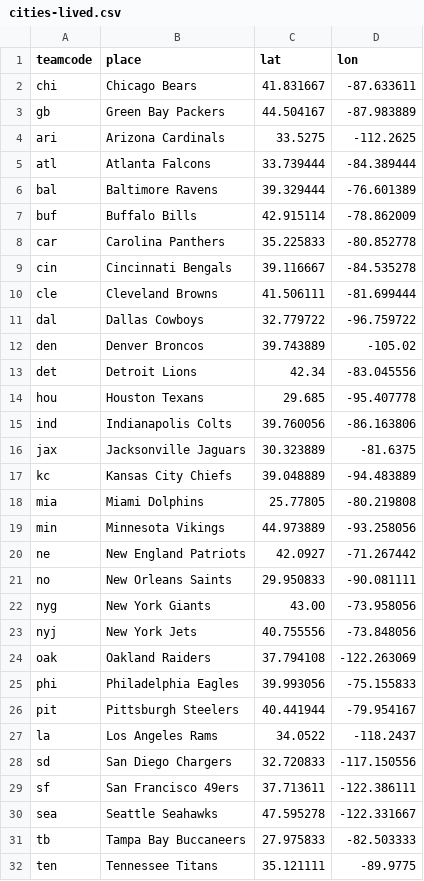
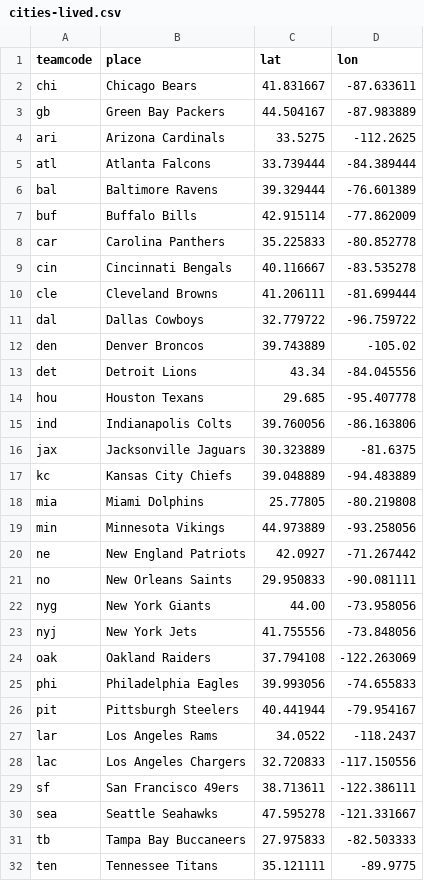
Before and after one commit to mgunn001/Information-Visualization-Project, a CSV file: datasrc/cities-lived.csv, drawn as a sheet; only a part is shown.

```diff
--- a/datasrc/cities-lived.csv
+++ b/datasrc/cities-lived.csv
@@ -6,9 +6,9 @@ atl,Atlanta Falcons,33.739444,-84.389444
 bal,Baltimore Ravens,39.329444,-76.601389
-buf,Buffalo Bills,42.915114,-78.862009
+buf,Buffalo Bills,42.915114,-77.862009
 car,Carolina Panthers,35.225833,-80.852778
-cin,Cincinnati Bengals,39.116667,-84.535278
-cle,Cleveland Browns,41.506111,-81.699444
+cin,Cincinnati Bengals,40.116667,-83.535278
+cle,Cleveland Browns,41.206111,-81.699444
 dal,Dallas Cowboys,32.779722,-96.759722
 den,Denver Broncos,39.743889,-105.02
-det,Detroit Lions,42.34,-83.045556
+det,Detroit Lions,43.34,-84.045556
 hou,Houston Texans,29.685,-95.407778
@@ -21,11 +21,11 @@ ne,New England Patriots,42.0927,-71.267442
 no,New Orleans Saints,29.950833,-90.081111
-nyg,New York Giants,43.00,-73.958056
-nyj,New York Jets,40.755556,-73.848056
+nyg,New York Giants,44.00,-73.958056
+nyj,New York Jets,41.755556,-73.848056
 oak,Oakland Raiders,37.794108,-122.263069
-phi,Philadelphia Eagles,39.993056,-75.155833
+phi,Philadelphia Eagles,39.993056,-74.655833
 pit,Pittsburgh Steelers,40.441944,-79.954167
-la,Los Angeles Rams,34.0522,-118.2437
-sd,San Diego Chargers,32.720833,-117.150556
-sf,San Francisco 49ers,37.713611,-122.386111
-sea,Seattle Seahawks,47.595278,-122.331667
+lar,Los Angeles Rams,34.0522,-118.2437
+lac,Los Angeles Chargers,32.720833,-117.150556
+sf,San Francisco 49ers,38.713611,-122.386111
+sea,Seattle Seahawks,47.595278,-121.331667
 tb,Tampa Bay Buccaneers,27.975833,-82.503333
```
Also changed, not shown: 42 other files.
